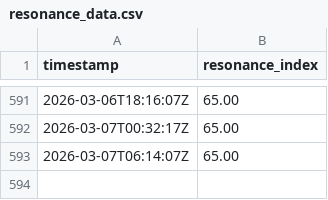
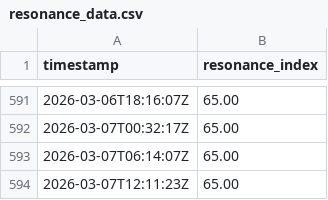
Before and after one commit to KG-NINJA/KGchallengedskill, a CSV file: resonance_data.csv, drawn as a sheet; only a part is shown, gaps mark what is left out; the diff names each change by its address in the sheet, - before the commit and + after, or states it on an @@ line.

```diff
--- a/resonance_data.csv
+++ b/resonance_data.csv
+row 594: 2026-03-07T12:11:23Z | 65.00
```
Also changed, not shown: 2 other files.
